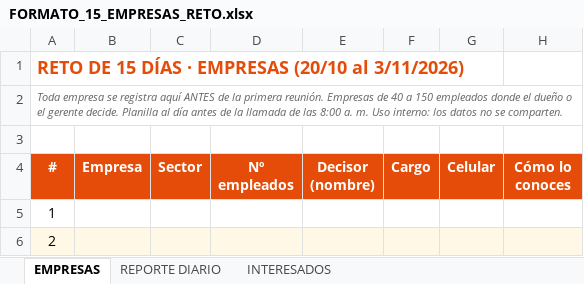
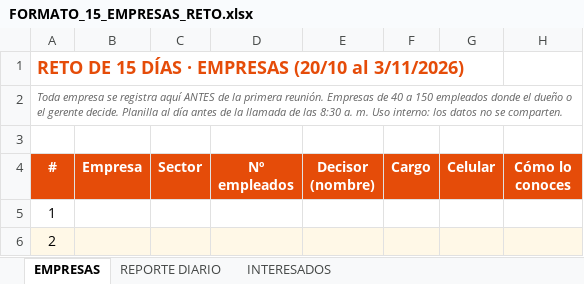
Before and after one commit to gomezrdiana/Plan-academico, an Excel workbook: recursos/comercial/INDUCCION_COMERCIAL/contratacion comercial/FORMATO_15_EMPRESAS_RETO.xlsx, sheet EMPRESAS, drawn as a sheet; only a part is shown; values as stored, in another font and other column widths than the file's, no borders; the diff names each change by its address in the sheet, - before the commit and + after, or states it on an @@ line.

```diff
--- a/recursos/comercial/INDUCCION_COMERCIAL/contratacion comercial/FORMATO_15_EMPRESAS_RETO.xlsx (sheet EMPRESAS)
+++ b/recursos/comercial/INDUCCION_COMERCIAL/contratacion comercial/FORMATO_15_EMPRESAS_RETO.xlsx (sheet EMPRESAS)
-A2 (#): …de las 8:00 a. m.…
+A2 (#): …de las 8:30 a. m.…
```
Also changed, not shown: sheet REPORTE DIARIO, 5 other files.
